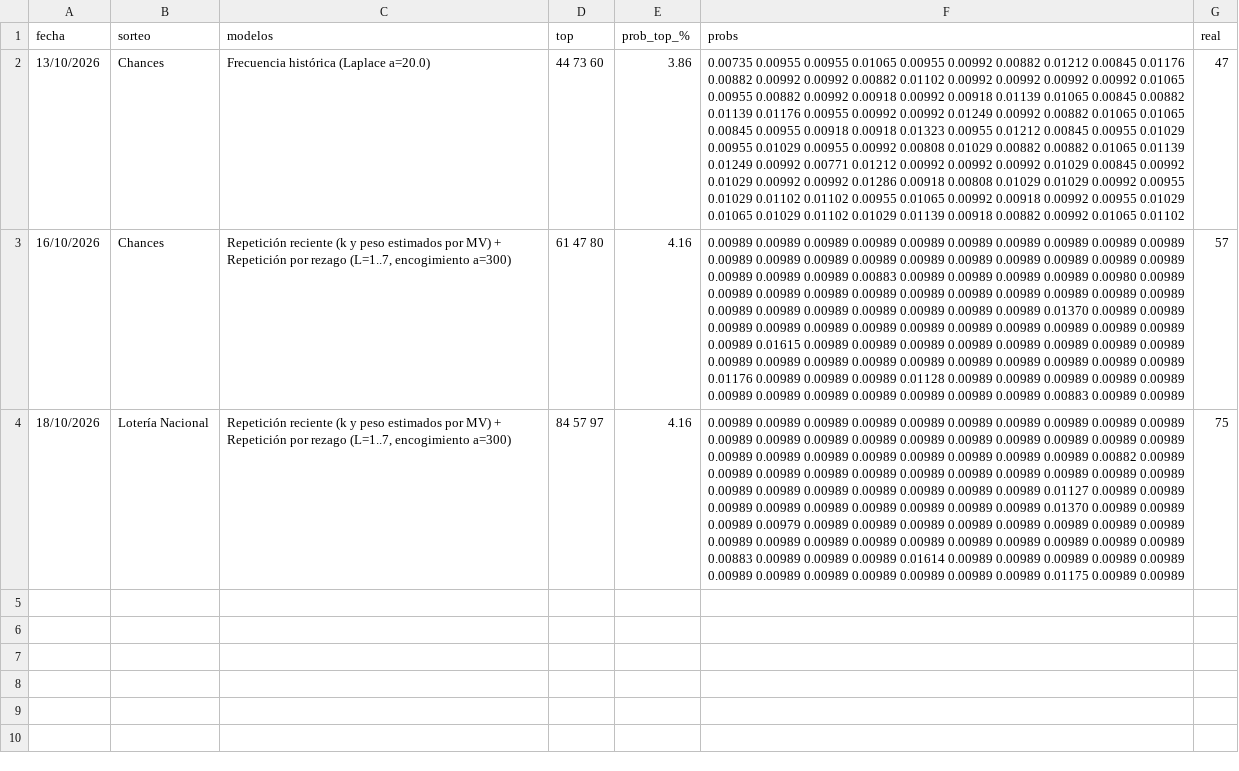
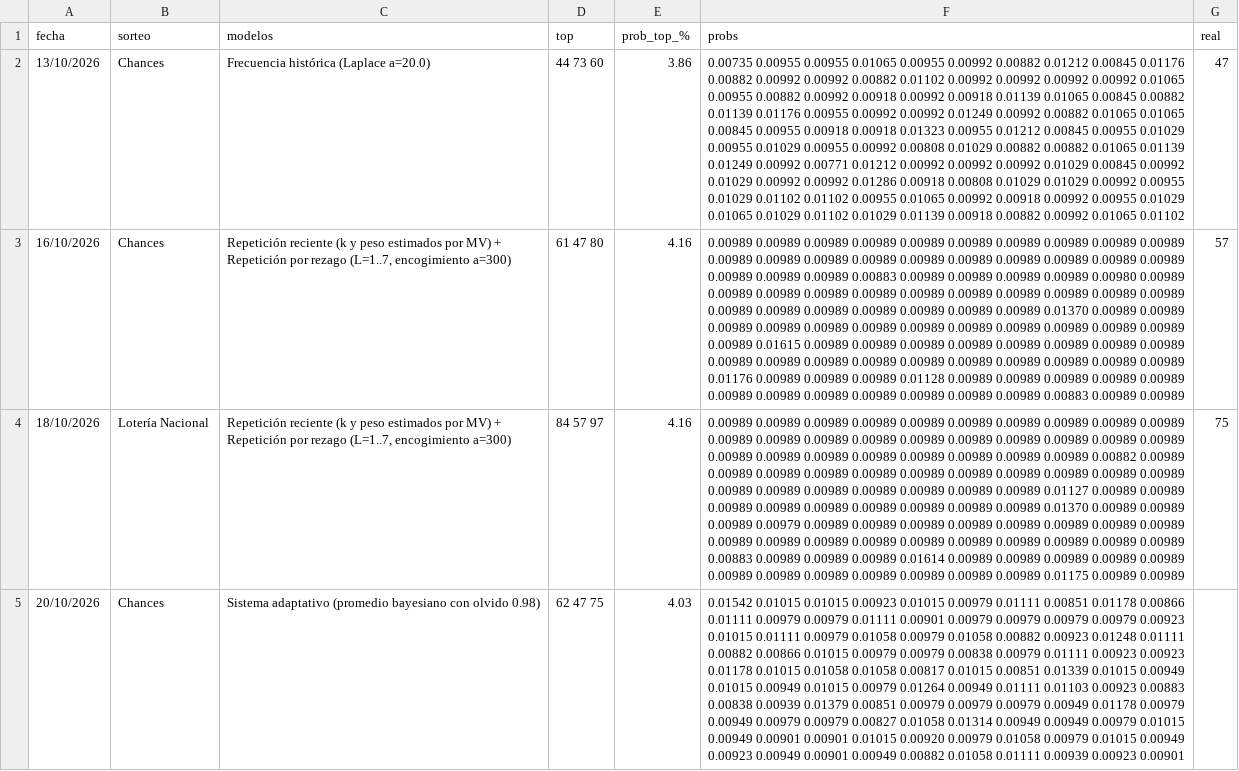
Before and after one commit to alevalverdef/FORECAST, a CSV file: data/bitacora.csv, drawn as a sheet; the diff names each change by its address in the sheet, - before the commit and + after, or states it on an @@ line.

```diff
--- a/data/bitacora.csv
+++ b/data/bitacora.csv
+row 5: 20/10/2026 | Chances | Sistema adaptativo (promedio bayesiano con olvido 0.98) | 62 47 75 | 4.03 | 0.01542 0.01015 0.01015 0.00923 0.01015 0.00979 0.01111 0.00851 0.01178 0.00866 0.01111 0.00979 0.00979 0.01111 0.00901 0.00979 0.00979 0.00979 0.00979 0.00923 0.01015 0.01111 0.00979 0.01058 0.00979 0.01058 0.00882 0.00923 0.01248 0.01111 0.00882 0.00866 0.01015 0.00979 0.00979 0.00838 0.00979 0.01111 0.00923 0.00923 0.01178 0.01015 0.01058 0.01058 0.00817 0.01015 0.00851 0.01339 0.01015 0.00949 0.01015 0.00949 0.01015 0.00979 0.01264 0.00949 0.01111 0.01103 0.00923 0.00883 0.00838 0.00939 0.01379 0.00851 0.00979 0.00979 0.00979 0.00949 0.01178 0.00979 0.00949 0.00979 0.00979 0.00827 0.01058 0.01314 0.00949 0.00949 0.00979 0.01015 0.00949 0.00901 0.00901 0.01015 0.00920 0.00979 0.01058 0.00979 0.01015 0.00949 0.00923 0.00949 0.00901 0.00949 0.00882 0.01058 0.01111 0.00939 0.00923 0.00901
```
Also changed, not shown: 1 other file.
